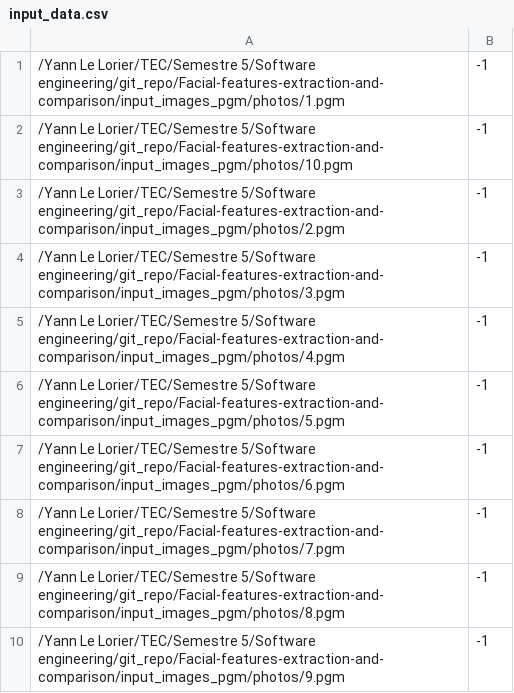
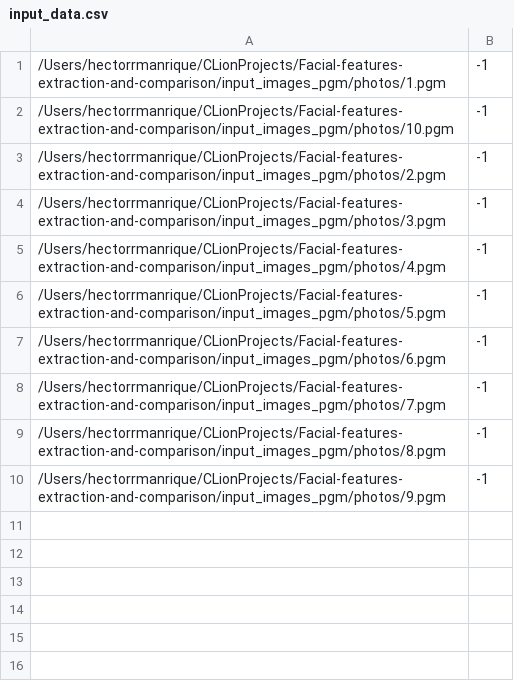
Before and after one commit to JesusC10/Facial-features-extraction-and-comparison, a CSV file: input_data.csv, drawn as a sheet.

```diff
--- a/input_data.csv
+++ b/input_data.csv
@@ -1,10 +1,10 @@
-/Yann Le Lorier/TEC/Semestre 5/Software engineering/git_repo/Facial-features-extraction-and-comparison/input_images_pgm/photos/1.pgm;-1
-/Yann Le Lorier/TEC/Semestre 5/Software engineering/git_repo/Facial-features-extraction-and-comparison/input_images_pgm/photos/10.pgm;-1
-/Yann Le Lorier/TEC/Semestre 5/Software engineering/git_repo/Facial-features-extraction-and-comparison/input_images_pgm/photos/2.pgm;-1
-/Yann Le Lorier/TEC/Semestre 5/Software engineering/git_repo/Facial-features-extraction-and-comparison/input_images_pgm/photos/3.pgm;-1
-/Yann Le Lorier/TEC/Semestre 5/Software engineering/git_repo/Facial-features-extraction-and-comparison/input_images_pgm/photos/4.pgm;-1
-/Yann Le Lorier/TEC/Semestre 5/Software engineering/git_repo/Facial-features-extraction-and-comparison/input_images_pgm/photos/5.pgm;-1
-/Yann Le Lorier/TEC/Semestre 5/Software engineering/git_repo/Facial-features-extraction-and-comparison/input_images_pgm/photos/6.pgm;-1
-/Yann Le Lorier/TEC/Semestre 5/Software engineering/git_repo/Facial-features-extraction-and-comparison/input_images_pgm/photos/7.pgm;-1
-/Yann Le Lorier/TEC/Semestre 5/Software engineering/git_repo/Facial-features-extraction-and-comparison/input_images_pgm/photos/8.pgm;-1
-/Yann Le Lorier/TEC/Semestre 5/Software engineering/git_repo/Facial-features-extraction-and-comparison/input_images_pgm/photos/9.pgm;-1
+/Users/hectorrmanrique/CLionProjects/Facial-features-extraction-and-comparison/input_images_pgm/photos/1.pgm;-1
+/Users/hectorrmanrique/CLionProjects/Facial-features-extraction-and-comparison/input_images_pgm/photos/10.pgm;-1
+/Users/hectorrmanrique/CLionProjects/Facial-features-extraction-and-comparison/input_images_pgm/photos/2.pgm;-1
+/Users/hectorrmanrique/CLionProjects/Facial-features-extraction-and-comparison/input_images_pgm/photos/3.pgm;-1
+/Users/hectorrmanrique/CLionProjects/Facial-features-extraction-and-comparison/input_images_pgm/photos/4.pgm;-1
+/Users/hectorrmanrique/CLionProjects/Facial-features-extraction-and-comparison/input_images_pgm/photos/5.pgm;-1
+/Users/hectorrmanrique/CLionProjects/Facial-features-extraction-and-comparison/input_images_pgm/photos/6.pgm;-1
+/Users/hectorrmanrique/CLionProjects/Facial-features-extraction-and-comparison/input_images_pgm/photos/7.pgm;-1
+/Users/hectorrmanrique/CLionProjects/Facial-features-extraction-and-comparison/input_images_pgm/photos/8.pgm;-1
+/Users/hectorrmanrique/CLionProjects/Facial-features-extraction-and-comparison/input_images_pgm/photos/9.pgm;-1
```
Also changed, not shown: test_data.csv, 2 other files.
